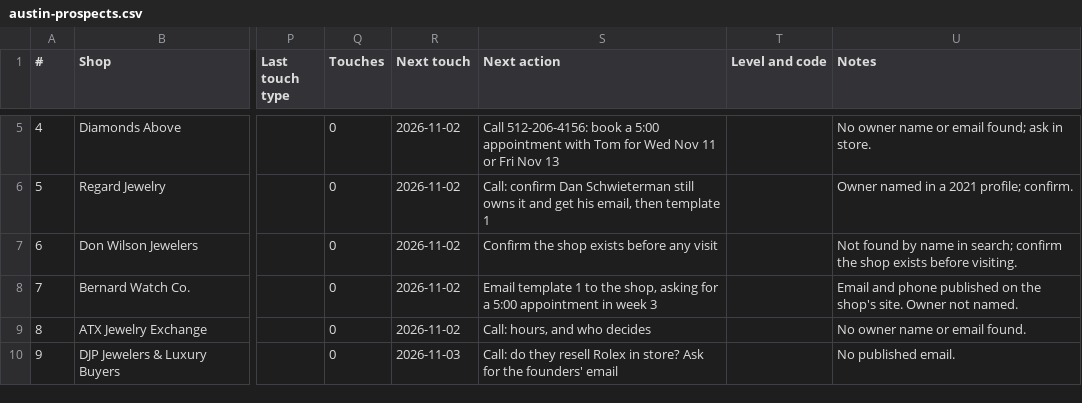
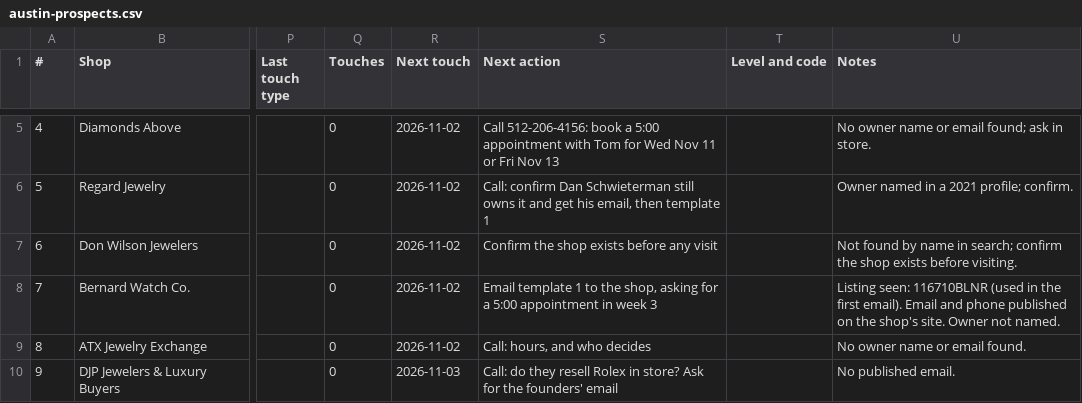
Before and after one commit to mhaddad558-design/ChronoProtect, a CSV file: marketing/austin-prospects.csv, drawn as a sheet; only a part is shown, gaps mark what is left out; the diff names each change by its address in the sheet, - before the commit and + after, or states it on an @@ line.

```diff
--- a/marketing/austin-prospects.csv
+++ b/marketing/austin-prospects.csv
-U8 (Notes): Email and…
+U8 (Notes): Listing seen: 116710BLNR (used in the first email). Email and…
```
